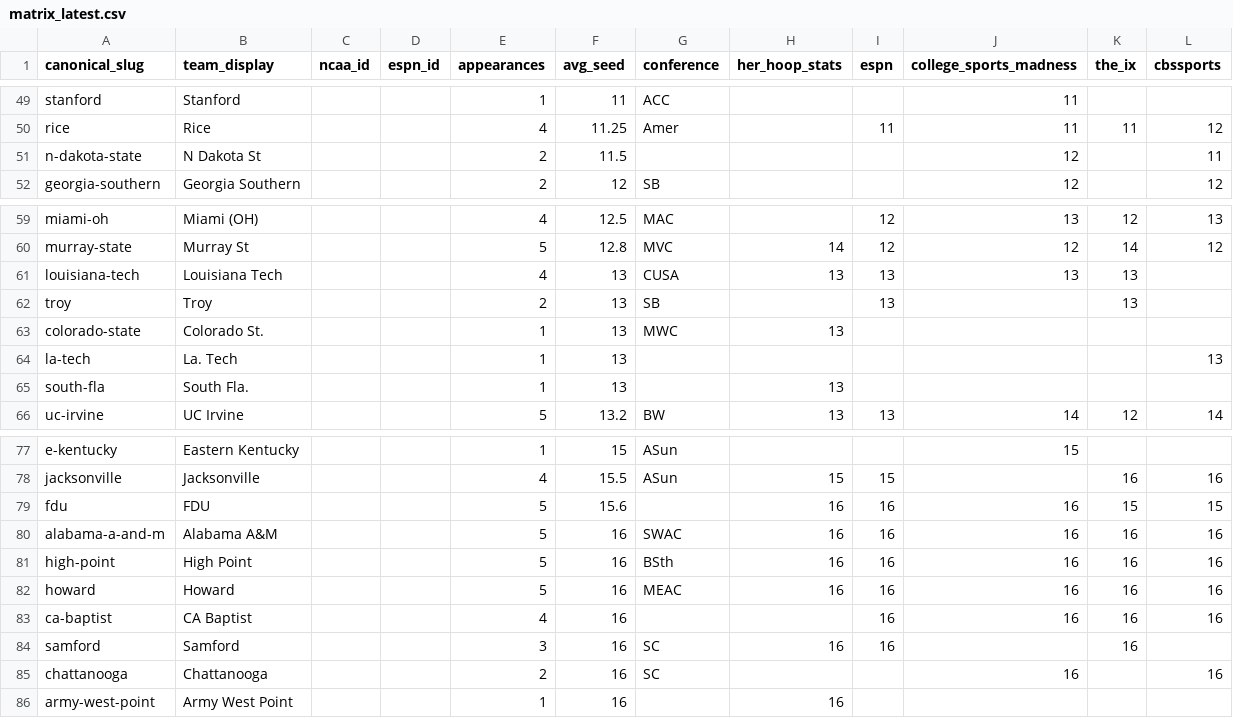
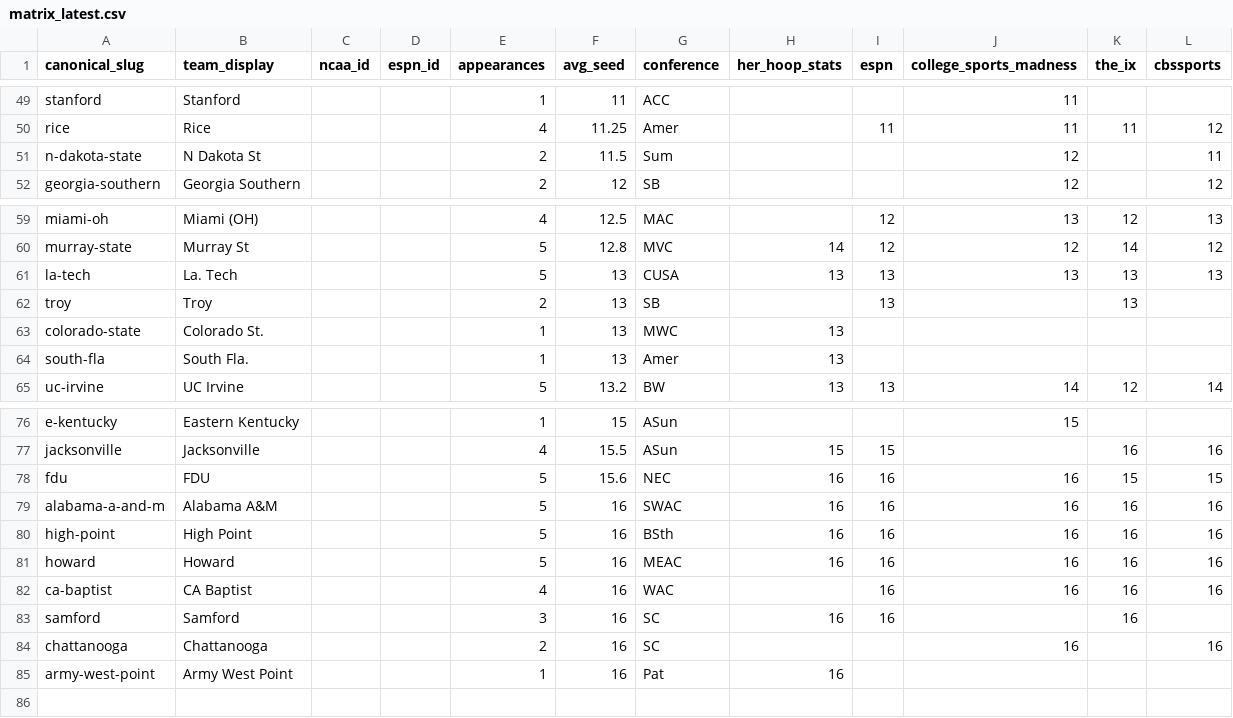
Before and after one commit to whitakk/wbb-bracket-matrix, a CSV file: data/latest/matrix_latest.csv, drawn as a sheet; only a part is shown, gaps mark what is left out.

```diff
--- a/data/latest/matrix_latest.csv
+++ b/data/latest/matrix_latest.csv
@@ -50,3 +50,3 @@ stanford,Stanford,,,1,11,ACC,,,11,,
 rice,Rice,,,4,11.25,Amer,,11,11,11,12
-n-dakota-state,N Dakota St,,,2,11.5,,,,12,,11
+n-dakota-state,N Dakota St,,,2,11.5,Sum,,,12,,11
 georgia-southern,Georgia Southern,,,2,12,SB,,,12,,12
@@ -60,7 +60,6 @@ miami-oh,Miami (OH),,,4,12.5,MAC,,12,13,12,13
 murray-state,Murray St,,,5,12.8,MVC,14,12,12,14,12
-louisiana-tech,Louisiana Tech,,,4,13,CUSA,13,13,13,13,
+la-tech,La. Tech,,,5,13,CUSA,13,13,13,13,13
 troy,Troy,,,2,13,SB,,13,,13,
 colorado-state,Colorado St.,,,1,13,MWC,13,,,,
-la-tech,La. Tech,,,1,13,,,,,,13
-south-fla,South Fla.,,,1,13,,13,,,,
+south-fla,South Fla.,,,1,13,Amer,13,,,,
 uc-irvine,UC Irvine,,,5,13.2,BW,13,13,14,12,14
@@ -78,3 +77,3 @@ e-kentucky,Eastern Kentucky,,,1,15,ASun,,,15,,
 jacksonville,Jacksonville,,,4,15.5,ASun,15,15,,16,16
-fdu,FDU,,,5,15.6,,16,16,16,15,15
+fdu,FDU,,,5,15.6,NEC,16,16,16,15,15
 alabama-a-and-m,Alabama A&M,,,5,16,SWAC,16,16,16,16,16
@@ -82,5 +81,5 @@ high-point,High Point,,,5,16,BSth,16,16,16,16,16
 howard,Howard,,,5,16,MEAC,16,16,16,16,16
-ca-baptist,CA Baptist,,,4,16,,,16,16,16,16
+ca-baptist,CA Baptist,,,4,16,WAC,,16,16,16,16
 samford,Samford,,,3,16,SC,16,16,,16,
 chattanooga,Chattanooga,,,2,16,SC,,,16,,16
-army-west-point,Army West Point,,,1,16,,16,,,,
+army-west-point,Army West Point,,,1,16,Pat,16,,,,
```
Also changed, not shown: data/aliases.csv, data/latest/resolved_rows_latest.csv, 1 other file.
